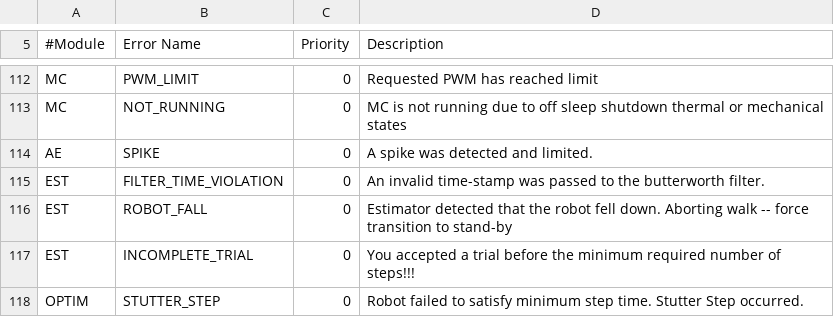
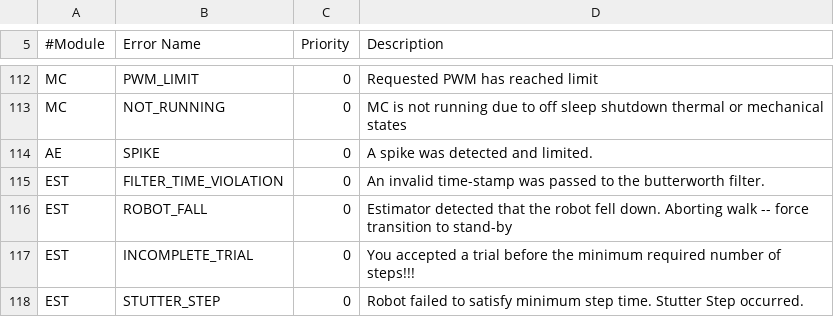
Before and after one commit to RuinaLab/Ranger, a CSV file: Ranger/Control/Ranger_Configuration/error_table.csv, drawn as a sheet; only a part is shown, gaps mark what is left out.

```diff
--- a/Ranger/Control/Ranger_Configuration/error_table.csv
+++ b/Ranger/Control/Ranger_Configuration/error_table.csv
@@ -117,2 +117,2 @@ EST,ROBOT_FALL,0,Estimator detected that the robot fell down. Aborting walk  --
 EST,INCOMPLETE_TRIAL,0,You accepted a trial before the minimum required number of steps!!!
-OPTIM,STUTTER_STEP,0,Robot failed to satisfy minimum step time. Stutter Step occurred.
+EST,STUTTER_STEP,0,Robot failed to satisfy minimum step time. Stutter Step occurred.
```
Also changed, not shown: 8 other files.
